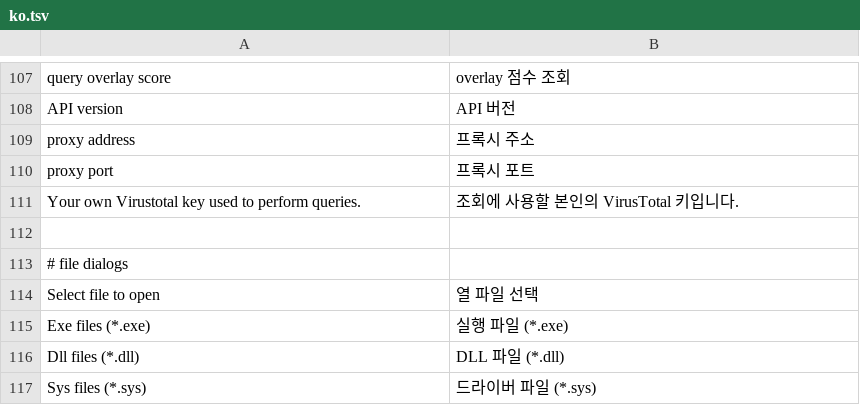
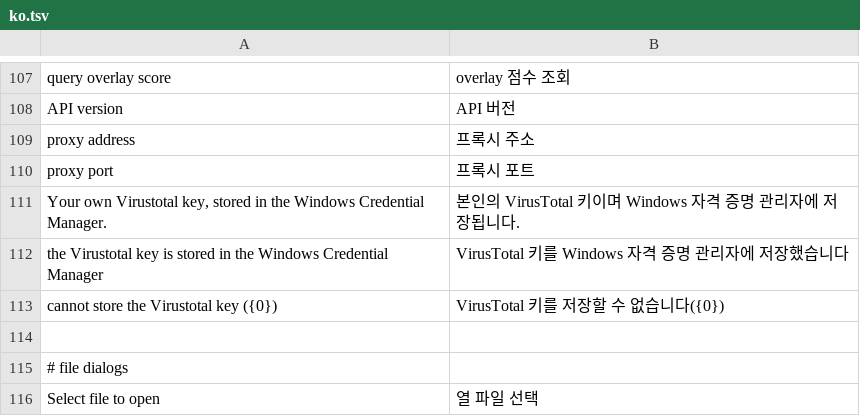
Before and after one commit to taida957789/PELens, a TSV file: crates/pelens-gui/i18n/ko.tsv, drawn as a sheet; only a part is shown, gaps mark what is left out; the shorter side is filled out with more unchanged rows.

```diff
--- a/crates/pelens-gui/i18n/ko.tsv
+++ b/crates/pelens-gui/i18n/ko.tsv
@@ -110,3 +110,5 @@ proxy address	프록시 주소
 proxy port	프록시 포트
-Your own Virustotal key used to perform queries.	조회에 사용할 본인의 VirusTotal 키입니다.
+Your own Virustotal key, stored in the Windows Credential Manager.	본인의 VirusTotal 키이며 Windows 자격 증명 관리자에 저장됩니다.
+the Virustotal key is stored in the Windows Credential Manager	VirusTotal 키를 Windows 자격 증명 관리자에 저장했습니다
+cannot store the Virustotal key ({0})	VirusTotal 키를 저장할 수 없습니다({0})
 
```
Also changed, not shown: crates/pelens-gui/i18n/de.tsv, crates/pelens-gui/i18n/es.tsv, 36 other files.
